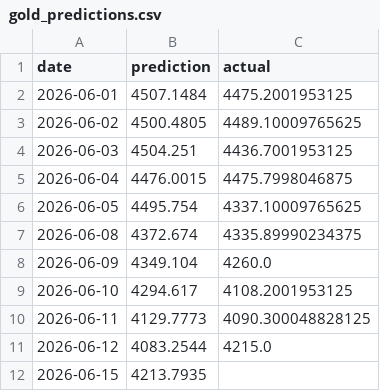
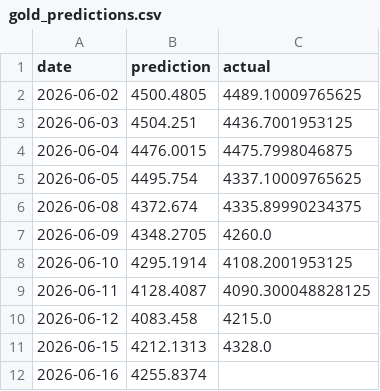
Before and after one commit to sarathisisme/next_day_gold_price_prediction, a CSV file: gold_predictions.csv, drawn as a sheet.

```diff
--- a/gold_predictions.csv
+++ b/gold_predictions.csv
@@ -1,3 +1,2 @@
 date,prediction,actual
-2026-06-01,4507.1484,4475.2001953125
 2026-06-02,4500.4805,4489.10009765625
@@ -7,6 +6,7 @@ date,prediction,actual
 2026-06-08,4372.674,4335.89990234375
-2026-06-09,4349.104,4260.0
-2026-06-10,4294.617,4108.2001953125
-2026-06-11,4129.7773,4090.300048828125
-2026-06-12,4083.2544,4215.0
-2026-06-15,4213.7935,
+2026-06-09,4348.2705,4260.0
+2026-06-10,4295.1914,4108.2001953125
+2026-06-11,4128.4087,4090.300048828125
+2026-06-12,4083.458,4215.0
+2026-06-15,4212.1313,4328.0
+2026-06-16,4255.8374,
```
